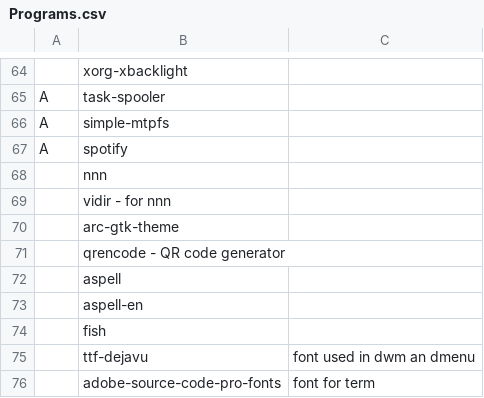
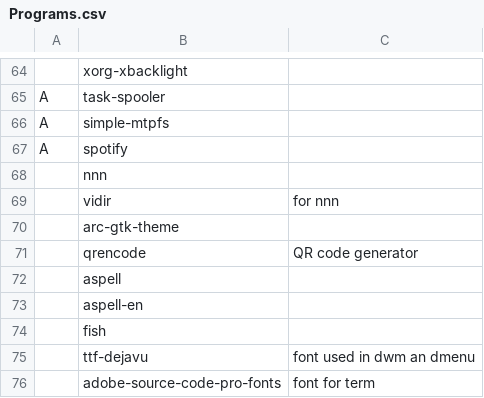
Before and after one commit to Gavinok/scripts, a CSV file: garbs/Programs.csv, drawn as a sheet; only a part is shown, gaps mark what is left out; removed rows and columns are numbered as before the commit, all else as after; the diff names each change by its address in the sheet, - before the commit and + after, or states it on an @@ line.

Commit message:
Fixed formatting error

```diff
--- a/garbs/Programs.csv
+++ b/garbs/Programs.csv
-row 69:  | vidir - for nnn
+row 69:  | vidir | for nnn
-row 71:  | qrencode - QR code generator
+row 71:  | qrencode | QR code generator
```
